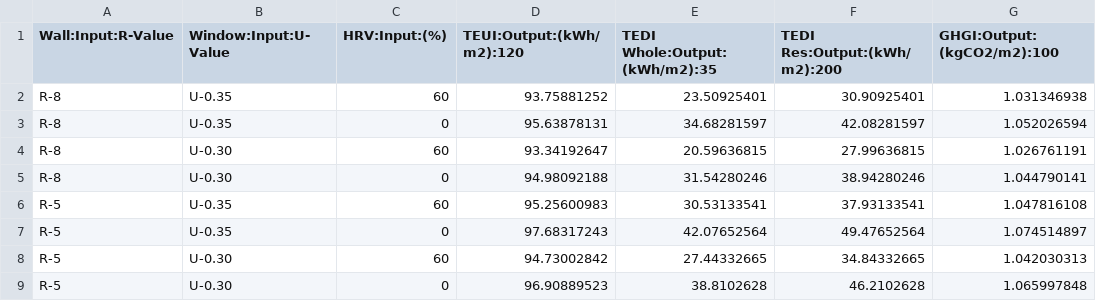
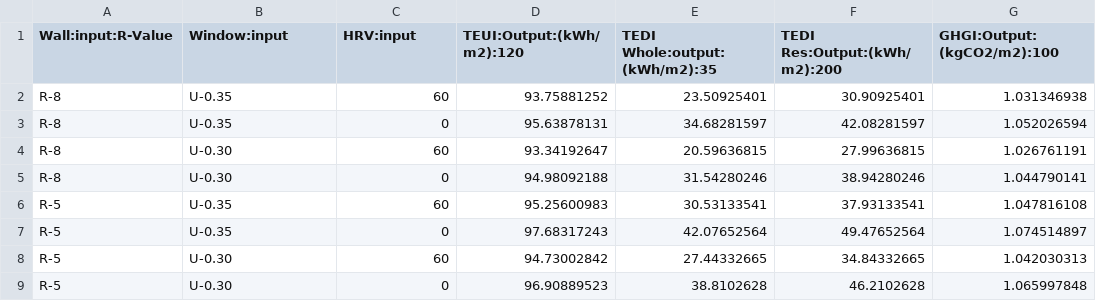
Before and after one commit to Fersch-hn/Fersch-hn.github.io, a CSV file: csv/622SWMarineParametricsCSV.csv, drawn as a sheet.

```diff
--- a/csv/622SWMarineParametricsCSV.csv
+++ b/csv/622SWMarineParametricsCSV.csv
@@ -1,2 +1,2 @@
-Wall:Input:R-Value,Window:Input:U-Value,HRV:Input:(%),TEUI:Output:(kWh/m2):120,TEDI Whole:Output:(kWh/m2):35,TEDI Res:Output:(kWh/m2):200,GHGI:Output:(kgCO2/m2):100
+Wall:input:R-Value,Window:input,HRV:input,TEUI:Output:(kWh/m2):120,TEDI Whole:output:(kWh/m2):35,TEDI Res:Output:(kWh/m2):200,GHGI:Output:(kgCO2/m2):100
 R-8,U-0.35,60,93.75881252,23.50925401,30.90925401,1.031346938
```
Also changed, not shown: 1 other file.
